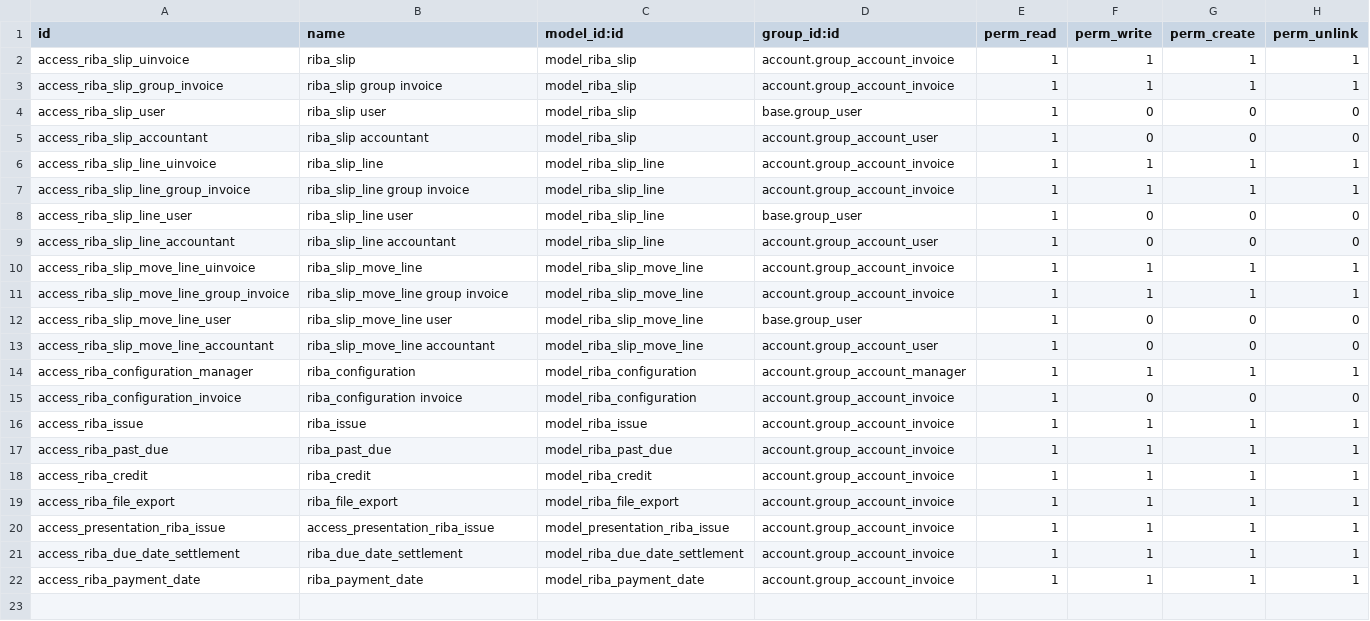
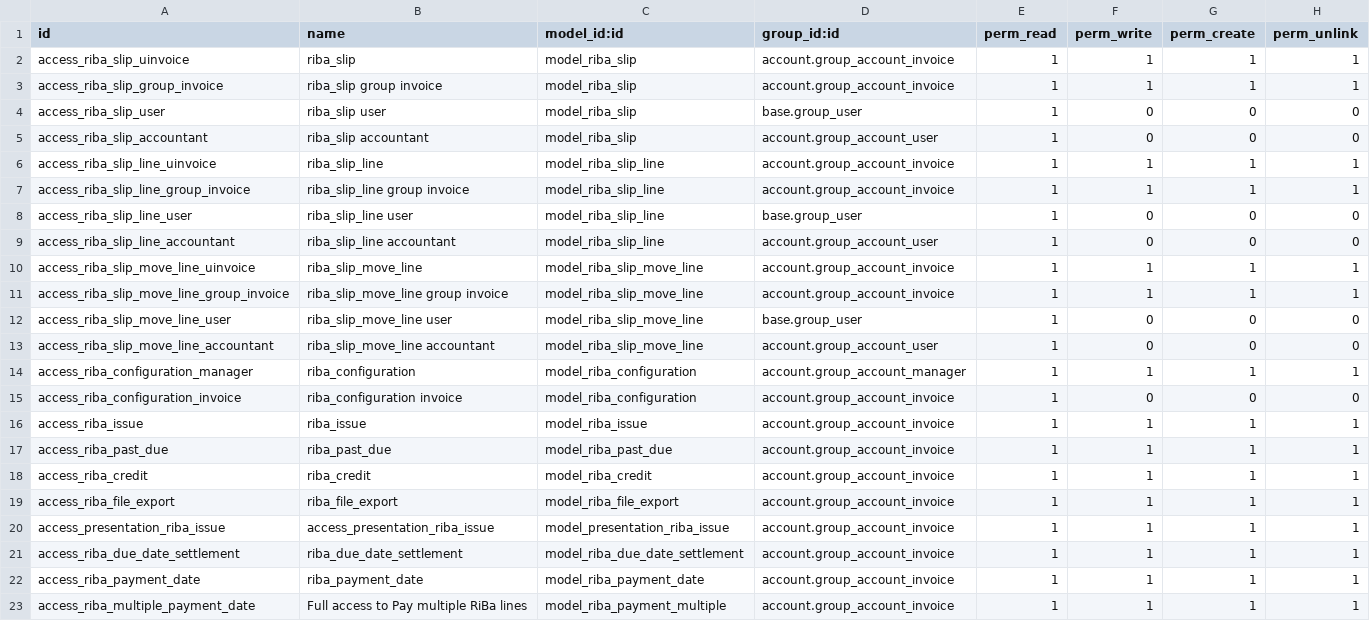
Before and after one commit to nciavarella/l10n-italy-18.0-add-l10n_it_doi_oca, a CSV file: l10n_it_riba/security/ir.model.access.csv, drawn as a sheet.

Commit message:
[IMP] l10n_it_riba: Pay multiple lines at once
Also allow to set a date during payment and past due process

```diff
--- a/l10n_it_riba/security/ir.model.access.csv
+++ b/l10n_it_riba/security/ir.model.access.csv
@@ -22 +22,2 @@ access_riba_due_date_settlement,riba_due_date_settlement,model_riba_due_date_set
 access_riba_payment_date,riba_payment_date,model_riba_payment_date,account.group_account_invoice,1,1,1,1
+access_riba_multiple_payment_date,Full access to Pay multiple RiBa lines,model_riba_payment_multiple,account.group_account_invoice,1,1,1,1
```
Also changed, not shown: 17 other files.
